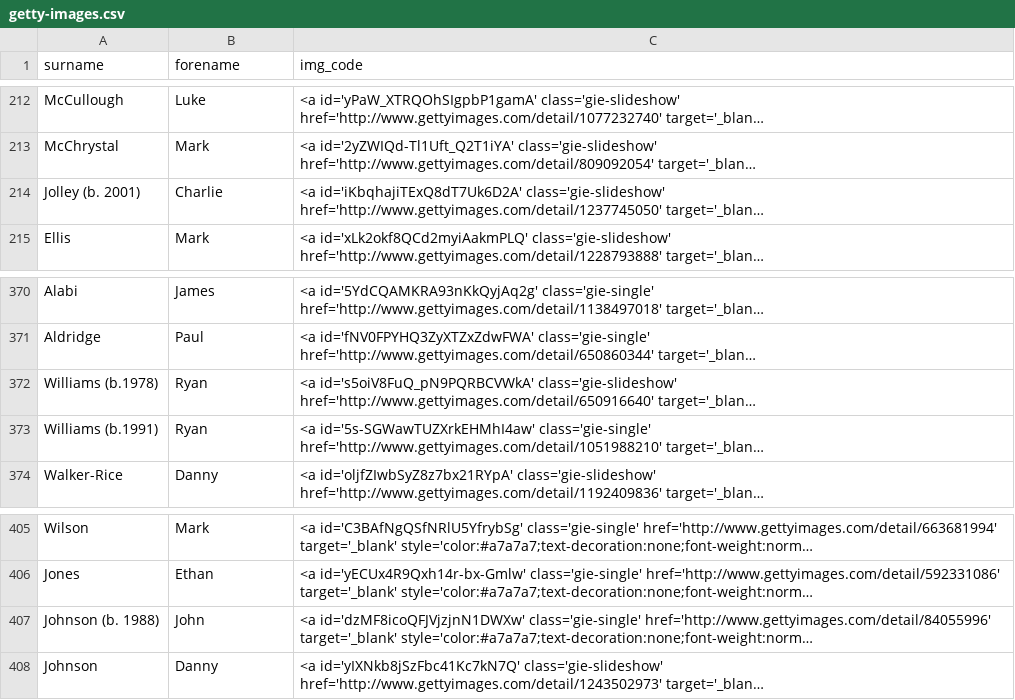
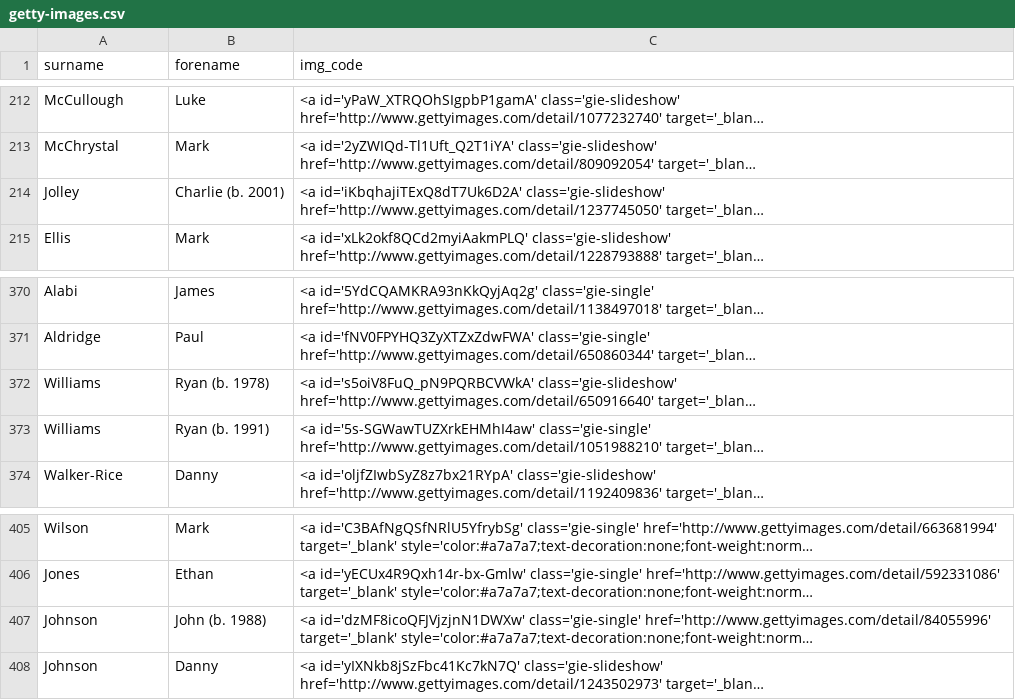
Before and after one commit to petebrown/source-getty-players, a CSV file: getty-images.csv, drawn as a sheet; only a part is shown, gaps mark what is left out; long unchanged cells end in …; the diff names each change by its address in the sheet, - before the commit and + after, or states it on an @@ line.

Commit message:
moved yob

```diff
--- a/getty-images.csv
+++ b/getty-images.csv
-A214 (surname): Jolley (b. 2001)
+A214 (surname): Jolley
-B214 (forename): Charlie
+B214 (forename): Charlie (b. 2001)
-A372 (surname): Williams (b.1978)
+A372 (surname): Williams
-B372 (forename): Ryan
+B372 (forename): Ryan (b. 1978)
-A373 (surname): Williams (b.1991)
+A373 (surname): Williams
-B373 (forename): Ryan
+B373 (forename): Ryan (b. 1991)
-A407 (surname): Johnson (b. 1988)
+A407 (surname): Johnson
-B407 (forename): John
+B407 (forename): John (b. 1988)
```
